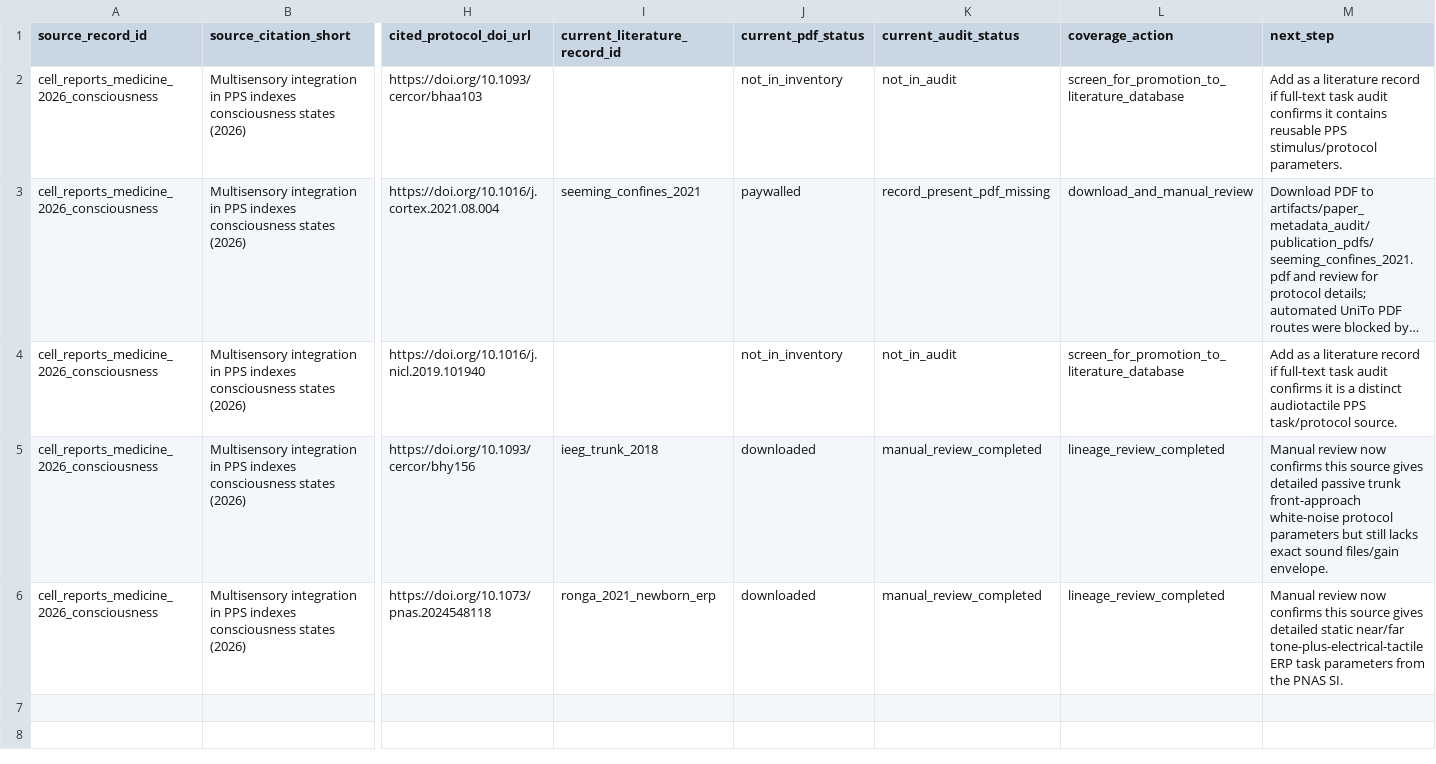
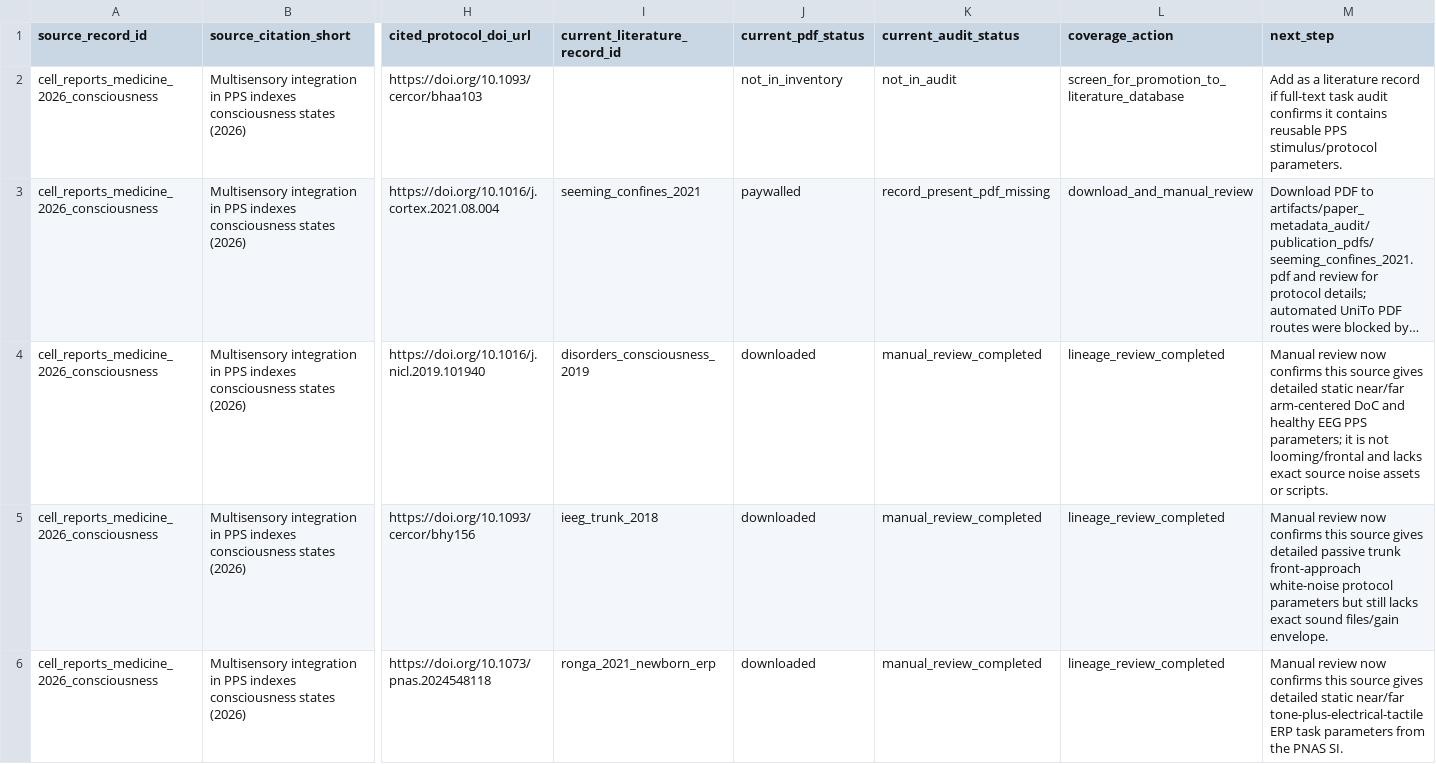
Before and after one commit to GeorgeFejer91/pps-kit, a CSV file: For-AI/audiotactile-paper-metadata-audit/protocol_lineage_candidates.csv, drawn as a sheet; only a part is shown, gaps mark what is left out; long unchanged cells end in …; the diff names each change by its address in the sheet, - before the commit and + after, or states it on an @@ line.

```diff
--- a/For-AI/audiotactile-paper-metadata-audit/protocol_lineage_candidates.csv
+++ b/For-AI/audiotactile-paper-metadata-audit/protocol_lineage_candidates.csv
-I4 (current_literature_record_id): (empty)
+I4 (current_literature_record_id): disorders_consciousness_2019
-J4 (current_pdf_status): not_in_inventory
+J4 (current_pdf_status): downloaded
-K4 (current_audit_status): not_in_audit
+K4 (current_audit_status): manual_review_completed
-L4 (coverage_action): screen_for_promotion_to_literature_database
+L4 (coverage_action): lineage_review_completed
-M4 (next_step): Add as a literature record if full-text task audit confirms it is a distinct audiotactile PPS task/protocol source.
+M4 (next_step): Manual review now confirms this source gives detailed static near/far arm-centered DoC and healthy EEG PPS parameters; it is not looming/frontal and lacks exact source noise assets or scripts.
```
Also changed, not shown: For-AI/audiotactile-paper-metadata-audit/manual_review_index.csv, 4 other files.
